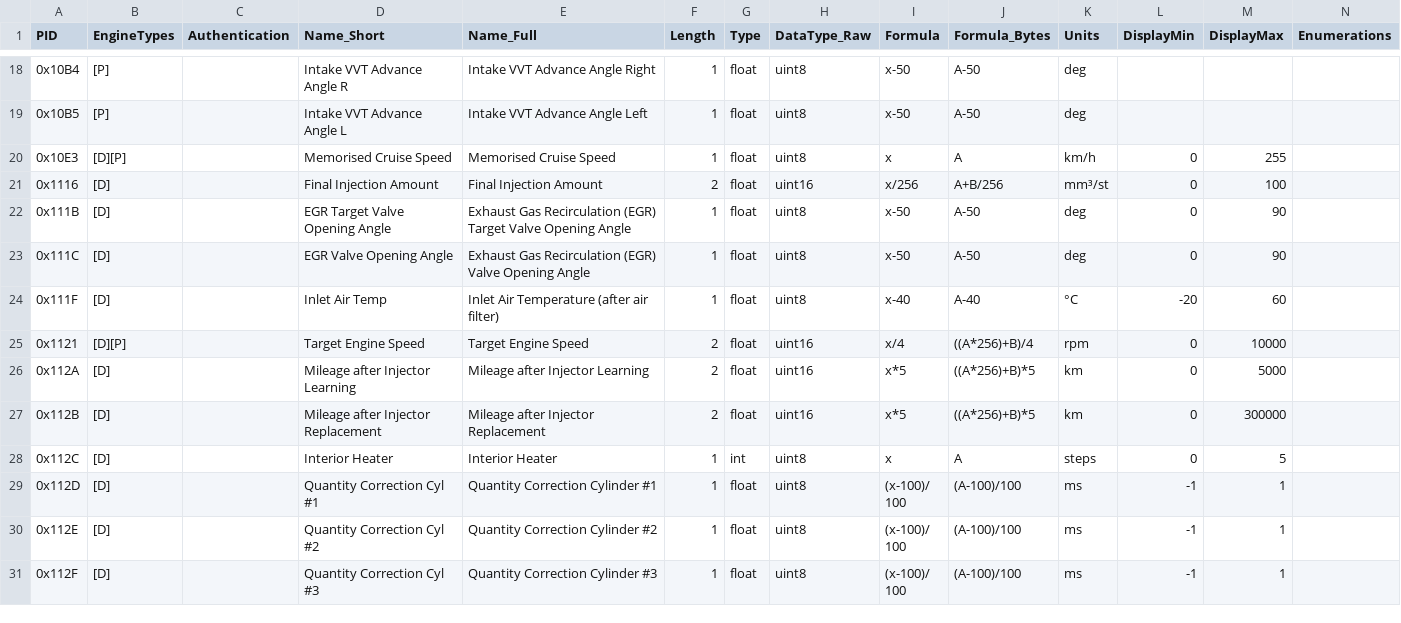
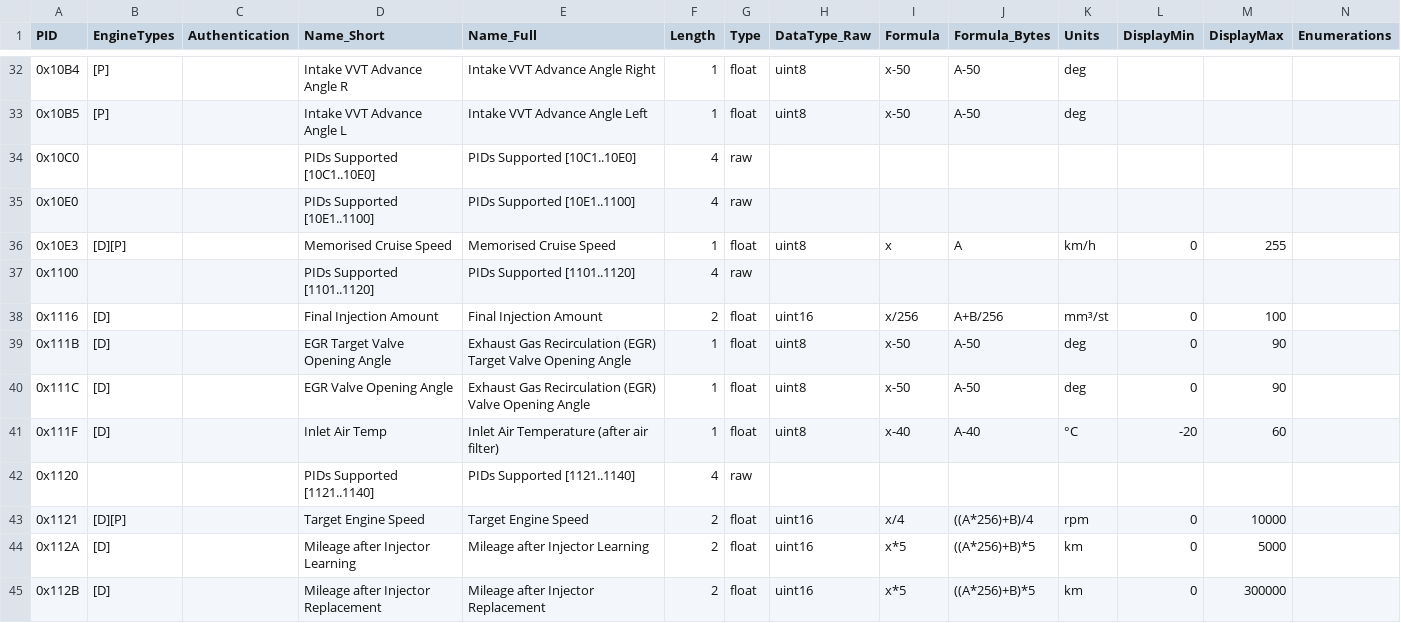
Before and after one commit to giotec/ParsePID, a CSV file: data/Subaru_mode22_def.csv, drawn as a sheet; only a part is shown, gaps mark what is left out; the shorter side is filled out with more unchanged rows; rows hold the shown columns only; the diff covers the shown part only; the diff names each change by its address in the sheet, - before the commit and + after, or states it on an @@ line.

Commit message:
add many PID-support defs; app code changes
* Program.cs: config flag for output:
   IncludeSupportPIDs = true (default), false to omit support PIDs

```diff
--- a/data/Subaru_mode22_def.csv
+++ b/data/Subaru_mode22_def.csv
+row 34: 0x10C0 |  |  | PIDs Supported [10C1..10E0] | PIDs Supported [10C1..10E0] | 4 | raw
+row 35: 0x10E0 |  |  | PIDs Supported [10E1..1100] | PIDs Supported [10E1..1100] | 4 | raw
+row 37: 0x1100 |  |  | PIDs Supported [1101..1120] | PIDs Supported [1101..1120] | 4 | raw
+row 42: 0x1120 |  |  | PIDs Supported [1121..1140] | PIDs Supported [1121..1140] | 4 | raw
```
Also changed, not shown: 28 added rows elsewhere in this file, 5 other files.
